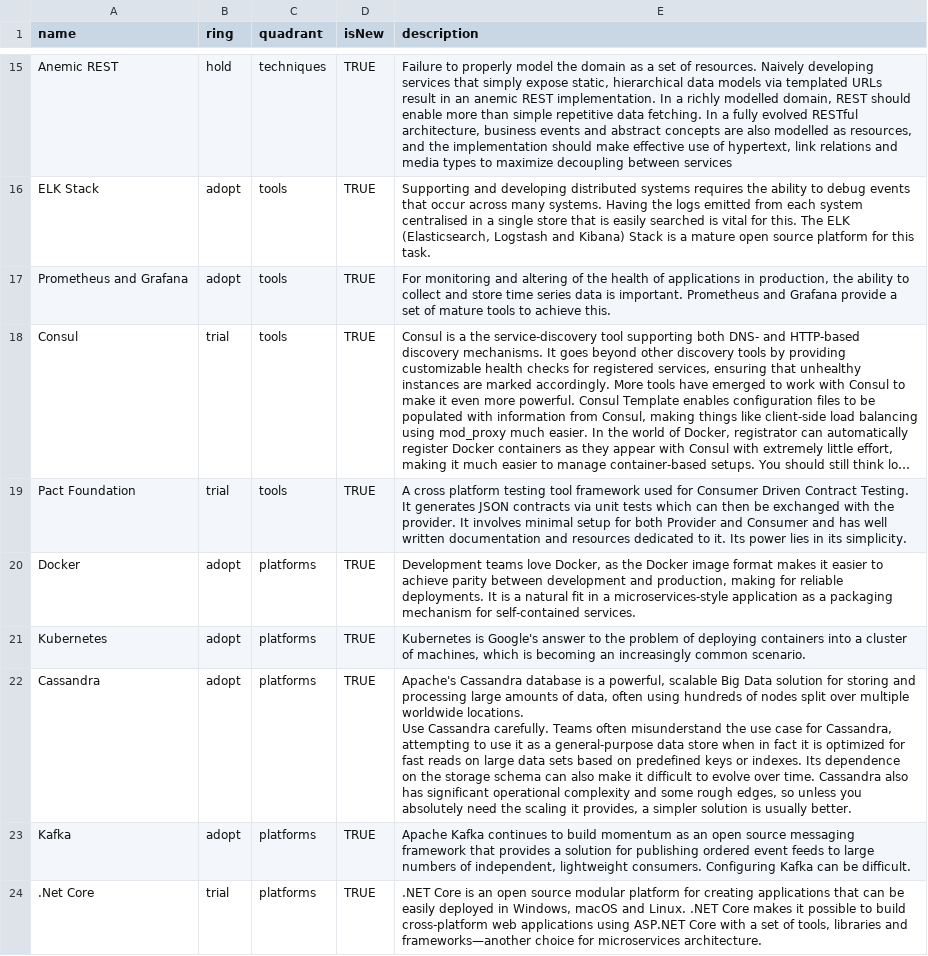
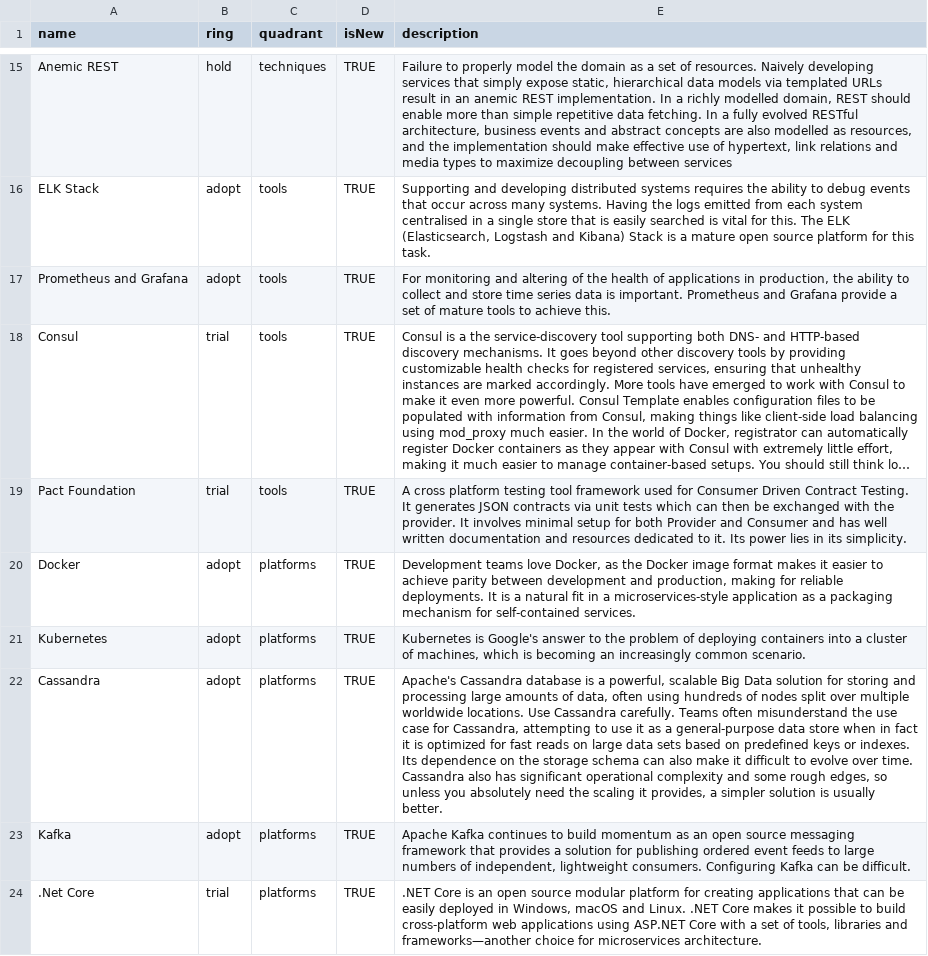
Before and after one commit to sky-uk/csp-tech-radar, a CSV file: csp-tech-radar.csv, drawn as a sheet; only a part is shown, gaps mark what is left out; long unchanged cells end in …; the diff names each change by its address in the sheet, - before the commit and + after, or states it on an @@ line.

Commit message:
fix cassandra description unexpected linebreak

```diff
--- a/csp-tech-radar.csv
+++ b/csp-tech-radar.csv
-E22 (description): …usually better.
+E22 (description): …usually better.
```
